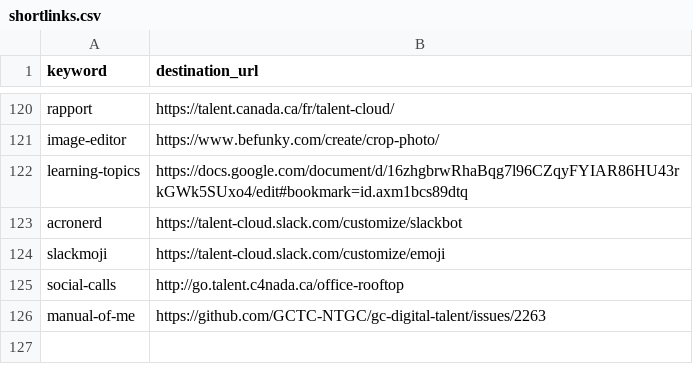
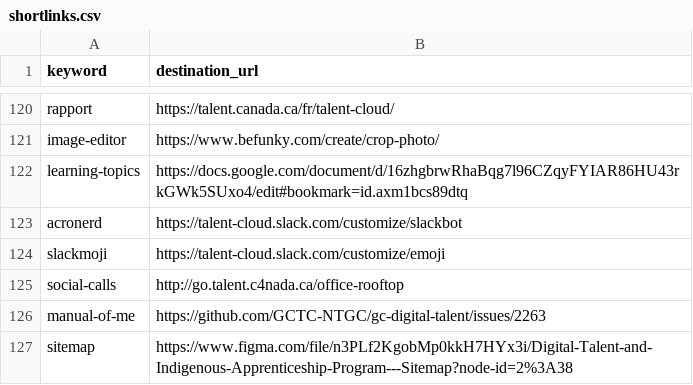
Before and after one commit to tristan-orourke/go.talent.c4nada.ca, a CSV file: shortlinks.csv, drawn as a sheet; only a part is shown, gaps mark what is left out.

Commit message:
Added /sitemap shortlink for figma.

```diff
--- a/shortlinks.csv
+++ b/shortlinks.csv
@@ -126 +126,2 @@ social-calls,http://go.talent.c4nada.ca/office-rooftop
 manual-of-me,https://github.com/GCTC-NTGC/gc-digital-talent/issues/2263
+sitemap,https://www.figma.com/file/n3PLf2KgobMp0kkH7HYx3i/Digital-Talent-and-Indigenous-Apprenticeship-Program---Sitemap?node-id=2%3A38
```
